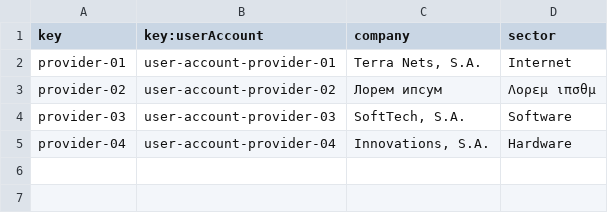
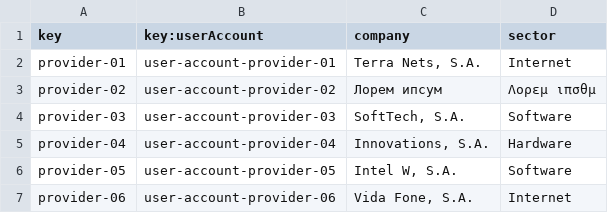
Before and after one commit to vicgrabru/Acme-SF-D02, a CSV file: src/main/webapp/WEB-INF/resources/sample-data/provider.csv, drawn as a sheet.

```diff
--- a/src/main/webapp/WEB-INF/resources/sample-data/provider.csv
+++ b/src/main/webapp/WEB-INF/resources/sample-data/provider.csv
@@ -5 +5,3 @@ provider-03,user-account-provider-03,"SoftTech, S.A.","Software"
 provider-04,user-account-provider-04,"Innovations, S.A.","Hardware"
+provider-05,user-account-provider-05,"Intel W, S.A.","Software"
+provider-06,user-account-provider-06,"Vida Fone, S.A.","Internet"
```
Also changed, not shown: src/main/webapp/WEB-INF/resources/sample-data/consumer.csv, src/main/webapp/WEB-INF/resources/sample-data/user-account.csv, 1 other file.
